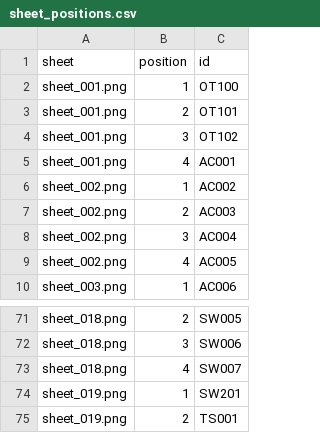
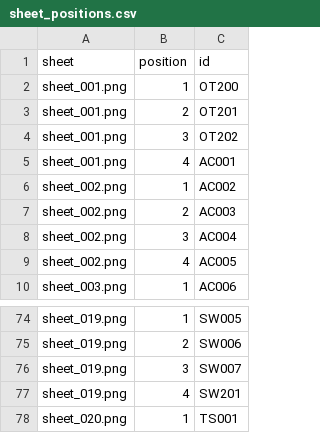
Before and after one commit to thibserot/electronics-catalog, a CSV file: docs/components/stickers/sheet_positions.csv, drawn as a sheet; only a part is shown, gaps mark what is left out; addresses are those after the commit; the diff covers the shown part only; the diff names each change by its address in the sheet, - before the commit and + after, or states it on an @@ line.

```diff
--- a/docs/components/stickers/sheet_positions.csv
+++ b/docs/components/stickers/sheet_positions.csv
-C2 (id): OT100
+C2 (id): OT200
-C3 (id): OT101
+C3 (id): OT201
-C4 (id): OT102
+C4 (id): OT202
-A74:A76 (sheet): sheet_018.png
+A74:A76 (sheet): sheet_019.png
-B74 (position): 2
+B74 (position): 1
-B75 (position): 3
+B75 (position): 2
-B76 (position): 4
+B76 (position): 3
-B77 (position): 1
+B77 (position): 4
-A78 (sheet): sheet_019.png
+A78 (sheet): sheet_020.png
-B78 (position): 2
+B78 (position): 1
```
Also changed, not shown: 3 added rows and 38 edited cells elsewhere in this file, docs/components/stickers/index.csv, docs/components/stickers/sheets.csv, 20 other files.
